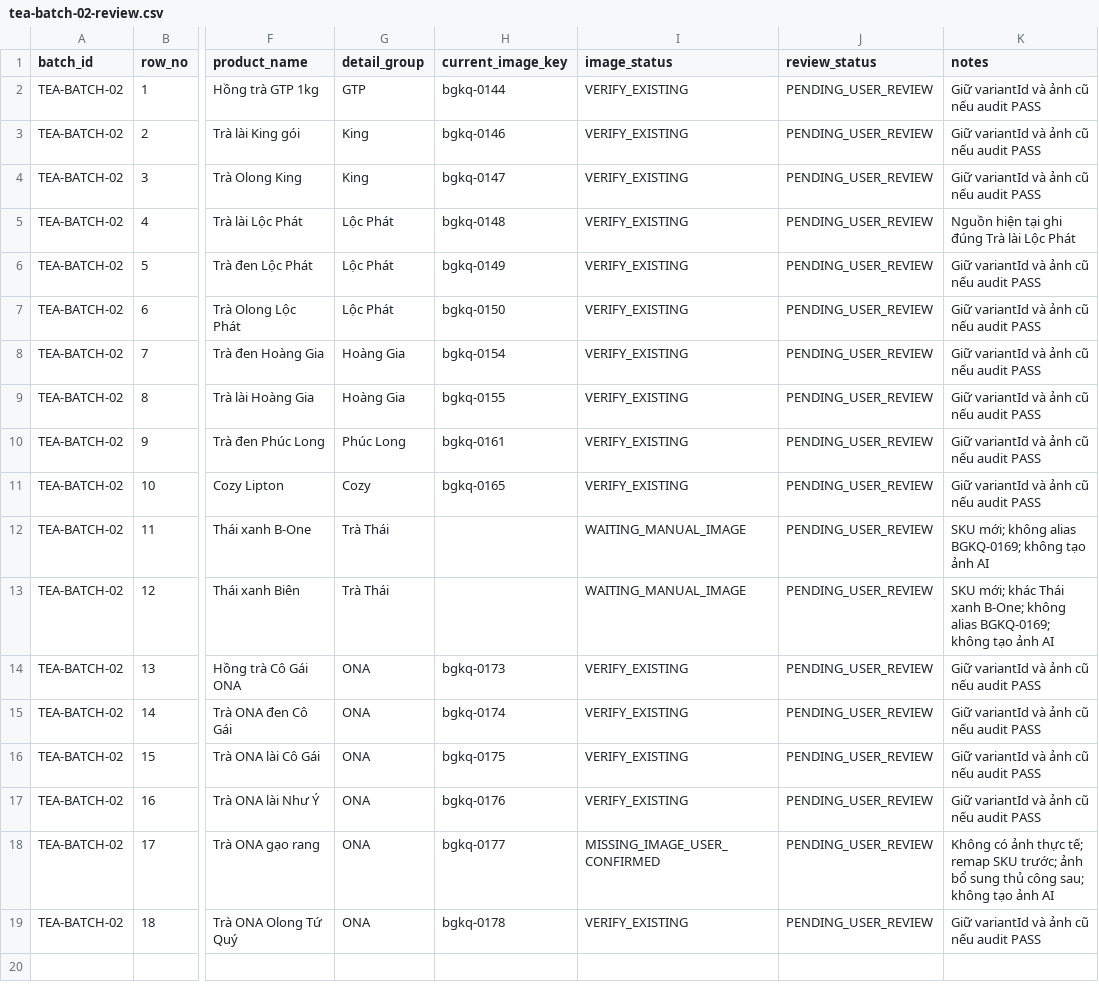
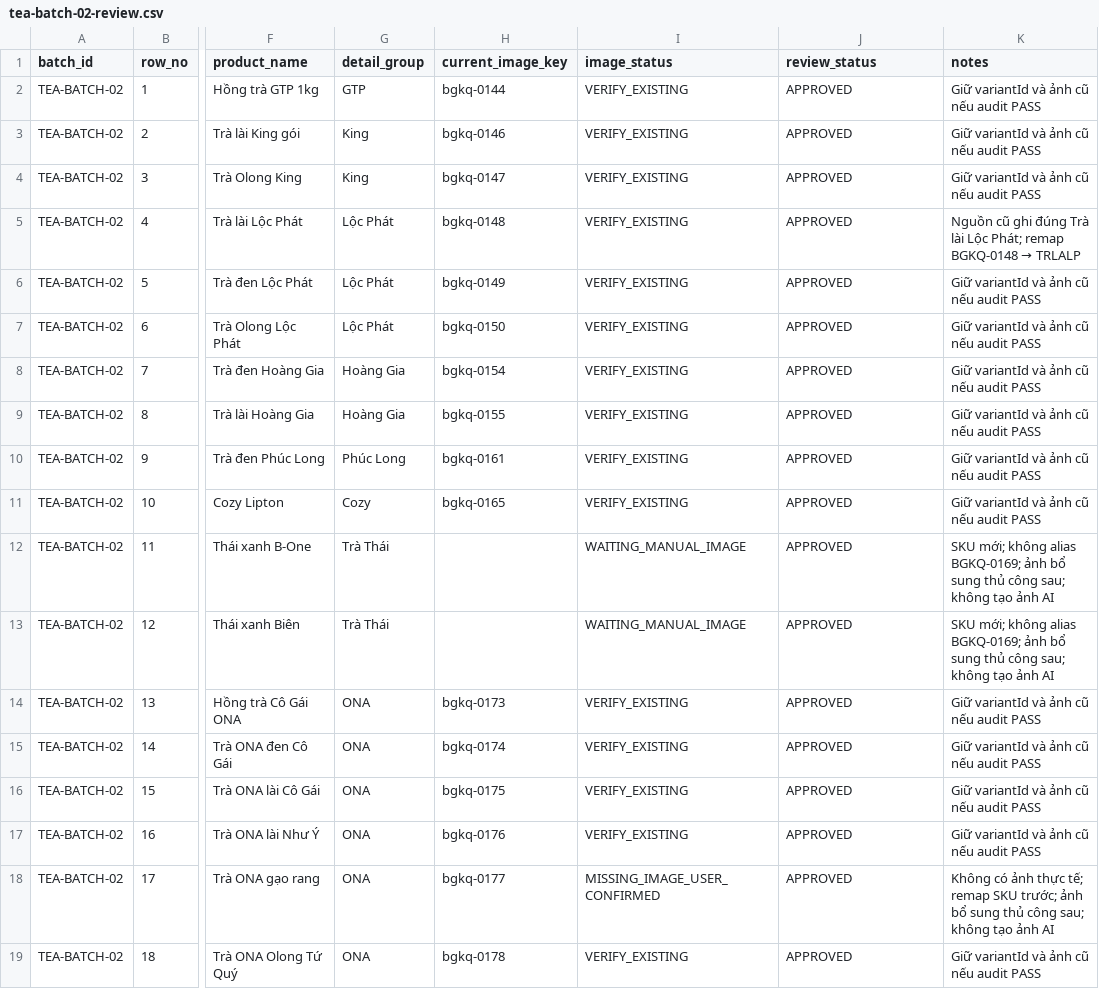
Before and after one commit to gustavjung01/F-B-Order, a CSV file: data/catalog-remap/tea-batch-02-review.csv, drawn as a sheet; only a part is shown, gaps mark what is left out; the diff names each change by its address in the sheet, - before the commit and + after, or states it on an @@ line.

Commit message:
chore(catalog): approve tea batch 02 mappings

```diff
--- a/data/catalog-remap/tea-batch-02-review.csv
+++ b/data/catalog-remap/tea-batch-02-review.csv
-J2:J19 (review_status): PENDING_USER_REVIEW
+J2:J19 (review_status): APPROVED
@@ K5 (notes): Nguồn hiện tại ghi đúng Trà lài Lộc Phát → Nguồn cũ ghi đúng Trà lài Lộc Phát; remap BGKQ-0148 → TRLALP @@
-K12 (notes): …alias BGKQ-0169; không tạo…
+K12 (notes): …alias BGKQ-0169; ảnh bổ sung thủ công sau; không tạo…
-K13 (notes): SKU mới; khác Thái xanh B-One; không alias BGKQ-0169; không tạo…
+K13 (notes): SKU mới; không alias BGKQ-0169; ảnh bổ sung thủ công sau; không tạo…
```
